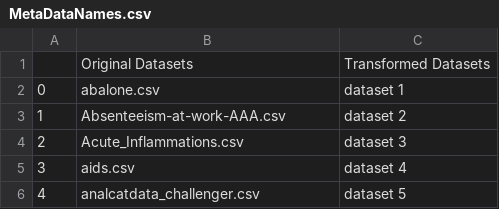
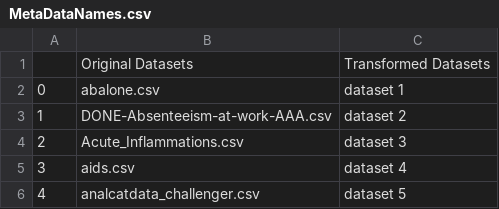
Before and after one commit to dipeg13/AutoML-Clustering, a CSV file: Data/MetaDataNames.csv, drawn as a sheet; only a part is shown.

Commit message:
Update MetaDataNames.csv

```diff
--- a/Data/MetaDataNames.csv
+++ b/Data/MetaDataNames.csv
@@ -2,3 +2,3 @@
 0,abalone.csv,dataset 1
-1,Absenteeism-at-work-AAA.csv,dataset 2
+1,DONE-Absenteeism-at-work-AAA.csv,dataset 2
 2,Acute_Inflammations.csv,dataset 3
```
